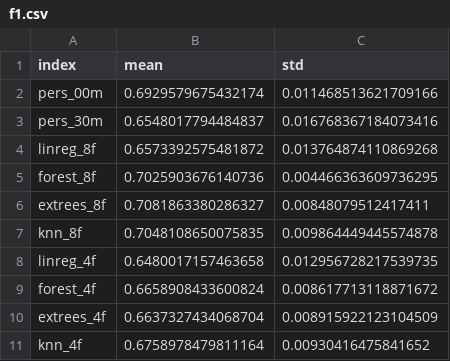
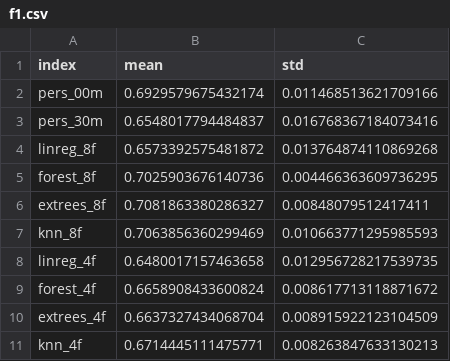
Before and after one commit to augustposch/seattle, a CSV file: data/f1.csv, drawn as a sheet.

```diff
--- a/data/f1.csv
+++ b/data/f1.csv
@@ -6,3 +6,3 @@ forest_8f,0.7025903676140736,0.004466363609736295
 extrees_8f,0.7081863380286327,0.00848079512417411
-knn_8f,0.7048108650075835,0.009864449445574878
+knn_8f,0.7063856360299469,0.010663771295985593
 linreg_4f,0.6480017157463658,0.012956728217539735
@@ -10,2 +10,2 @@ forest_4f,0.6658908433600824,0.008617713118871672
 extrees_4f,0.6637327434068704,0.008915922123104509
-knn_4f,0.6758978479811164,0.00930416475841652
+knn_4f,0.6714445111475771,0.008263847633130213
```
Also changed, not shown: data/precision.csv, data/recall.csv, 10 other files.
